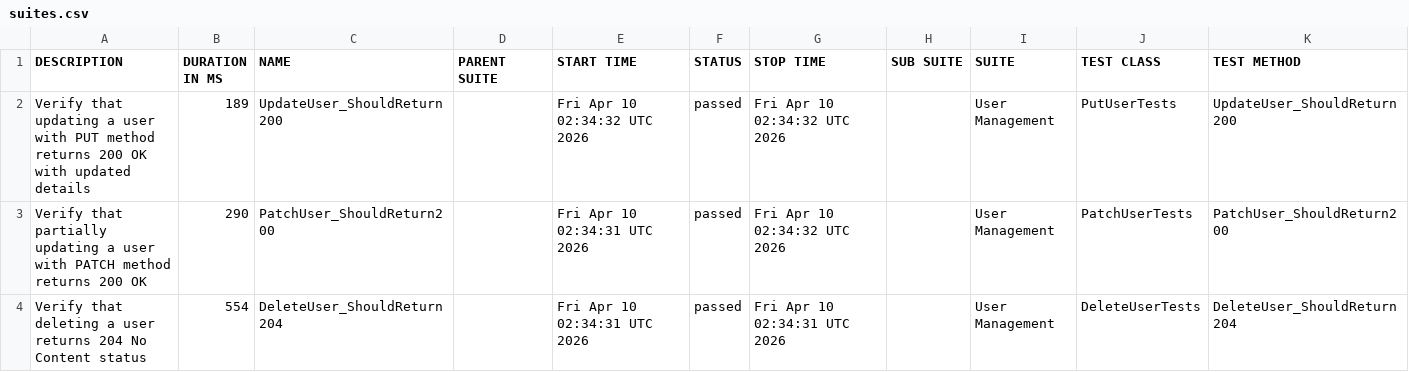
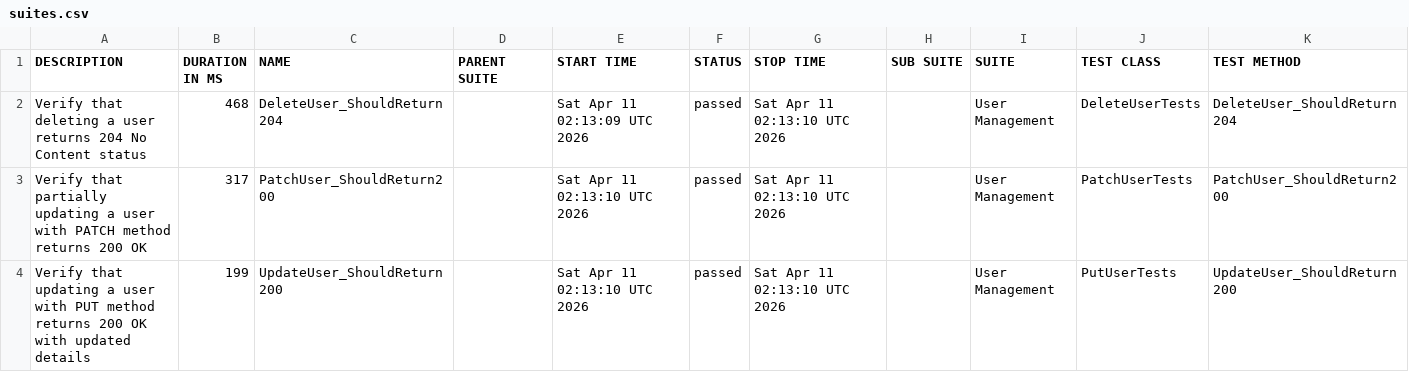
Before and after one commit to ITTVaidantGarg/Reqres-Api-GithubAction, a CSV file: regression/data/suites.csv, drawn as a sheet.

```diff
--- a/regression/data/suites.csv
+++ b/regression/data/suites.csv
@@ -1,4 +1,4 @@
 "DESCRIPTION","DURATION IN MS","NAME","PARENT SUITE","START TIME","STATUS","STOP TIME","SUB SUITE","SUITE","TEST CLASS","TEST METHOD"
-"Verify that updating a user with PUT method returns 200 OK with updated details","189","UpdateUser_ShouldReturn200","","Fri Apr 10 02:34:32 UTC 2026","passed","Fri Apr 10 02:34:32 UTC 2026","","User Management","PutUserTests","UpdateUser_ShouldReturn200"
-"Verify that partially updating a user with PATCH method returns 200 OK","290","PatchUser_ShouldReturn200","","Fri Apr 10 02:34:31 UTC 2026","passed","Fri Apr 10 02:34:32 UTC 2026","","User Management","PatchUserTests","PatchUser_ShouldReturn200"
-"Verify that deleting a user returns 204 No Content status","554","DeleteUser_ShouldReturn204","","Fri Apr 10 02:34:31 UTC 2026","passed","Fri Apr 10 02:34:31 UTC 2026","","User Management","DeleteUserTests","DeleteUser_ShouldReturn204"
+"Verify that deleting a user returns 204 No Content status","468","DeleteUser_ShouldReturn204","","Sat Apr 11 02:13:09 UTC 2026","passed","Sat Apr 11 02:13:10 UTC 2026","","User Management","DeleteUserTests","DeleteUser_ShouldReturn204"
+"Verify that partially updating a user with PATCH method returns 200 OK","317","PatchUser_ShouldReturn200","","Sat Apr 11 02:13:10 UTC 2026","passed","Sat Apr 11 02:13:10 UTC 2026","","User Management","PatchUserTests","PatchUser_ShouldReturn200"
+"Verify that updating a user with PUT method returns 200 OK with updated details","199","UpdateUser_ShouldReturn200","","Sat Apr 11 02:13:10 UTC 2026","passed","Sat Apr 11 02:13:10 UTC 2026","","User Management","PutUserTests","UpdateUser_ShouldReturn200"
```
Also changed, not shown: 25 other files.
